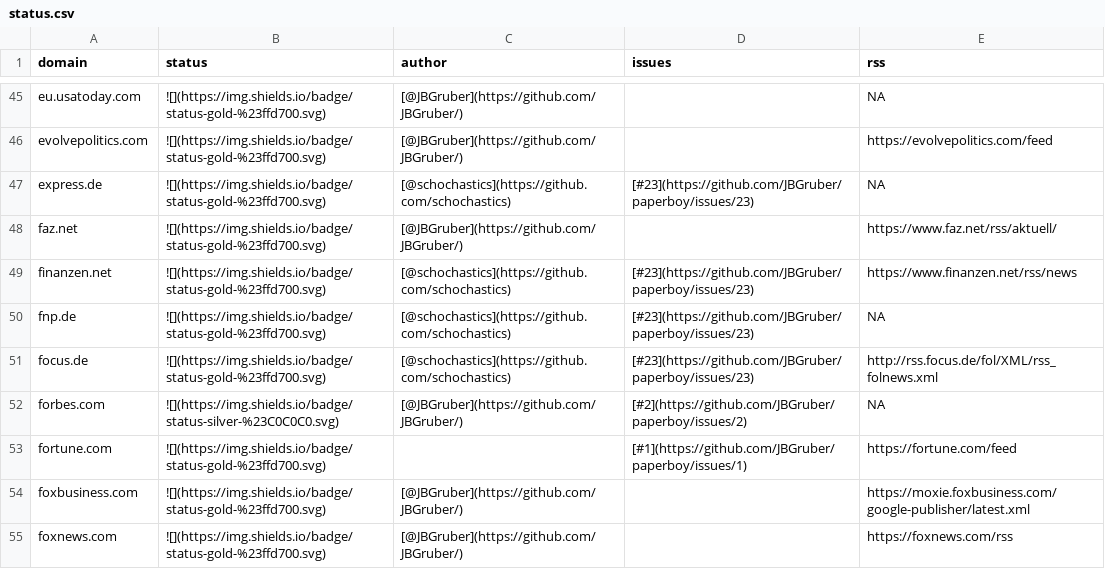
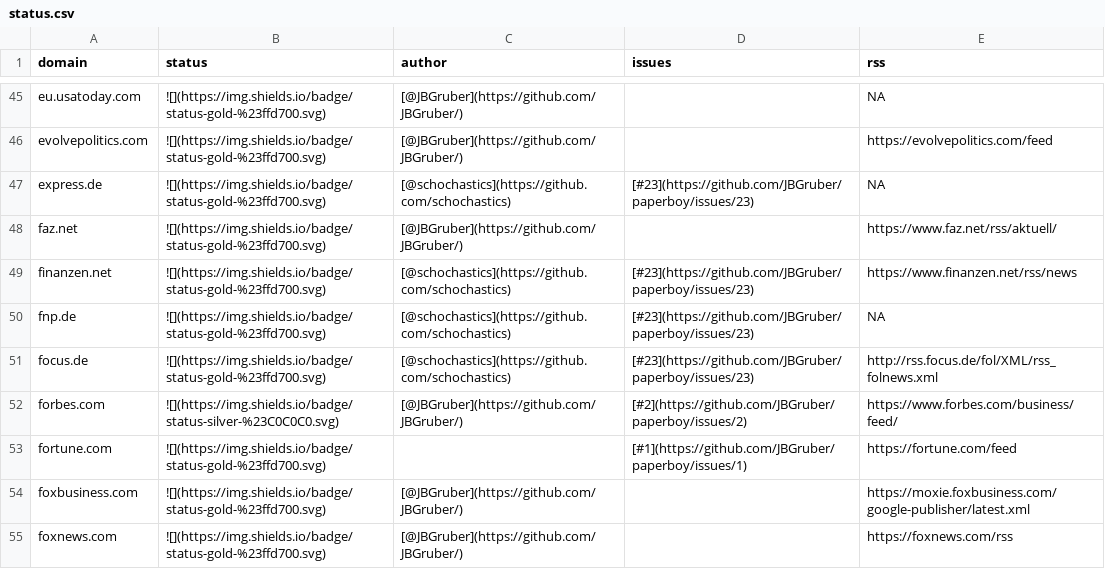
Before and after one commit to JBGruber/paperboy, a CSV file: inst/status.csv, drawn as a sheet; only a part is shown, gaps mark what is left out.

Commit message:
fix: resolve status.csv merge conflict, add forbes.com RSS URL

```diff
--- a/inst/status.csv
+++ b/inst/status.csv
@@ -51,3 +51,3 @@
 "focus.de","![](https://img.shields.io/badge/status-gold-%23ffd700.svg)","[@schochastics](https://github.com/schochastics)","[#23](https://github.com/JBGruber/paperboy/issues/23)","http://rss.focus.de/fol/XML/rss_folnews.xml"
-"forbes.com","![](https://img.shields.io/badge/status-silver-%23C0C0C0.svg)","[@JBGruber](https://github.com/JBGruber/)","[#2](https://github.com/JBGruber/paperboy/issues/2)",NA
+"forbes.com","![](https://img.shields.io/badge/status-silver-%23C0C0C0.svg)","[@JBGruber](https://github.com/JBGruber/)","[#2](https://github.com/JBGruber/paperboy/issues/2)","https://www.forbes.com/business/feed/"
 "fortune.com","![](https://img.shields.io/badge/status-gold-%23ffd700.svg)","","[#1](https://github.com/JBGruber/paperboy/issues/1)","https://fortune.com/feed"
```
